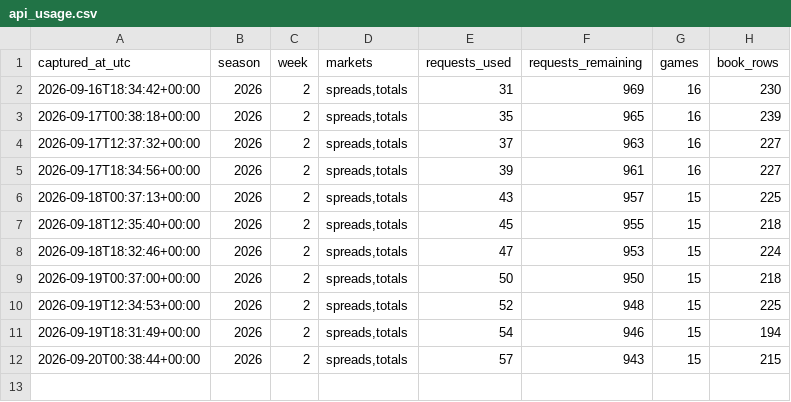
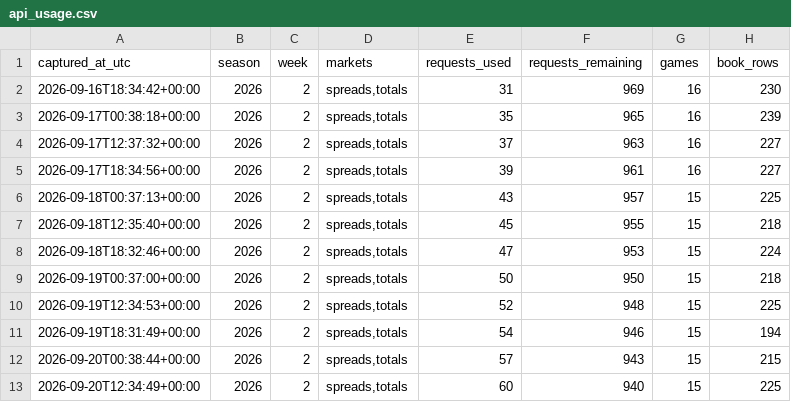
Before and after one commit to zgriesser-hue/-core-v2-nfl, a CSV file: data/market/api_usage.csv, drawn as a sheet.

```diff
--- a/data/market/api_usage.csv
+++ b/data/market/api_usage.csv
@@ -12 +12,2 @@ captured_at_utc,season,week,markets,requests_used,requests_remaining,games,book_
 2026-09-20T00:38:44+00:00,2026,2,"spreads,totals",57,943,15,215
+2026-09-20T12:34:49+00:00,2026,2,"spreads,totals",60,940,15,225
```
Also changed, not shown: current_book_lines.csv, data/market/2026/week_02/market_consensus_history.csv, 2 other files.
